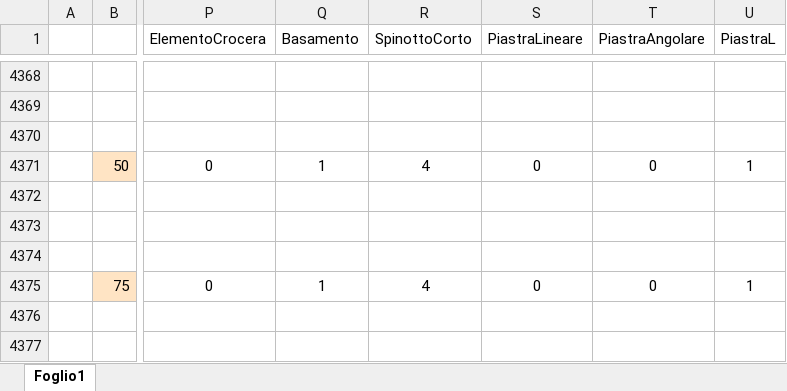
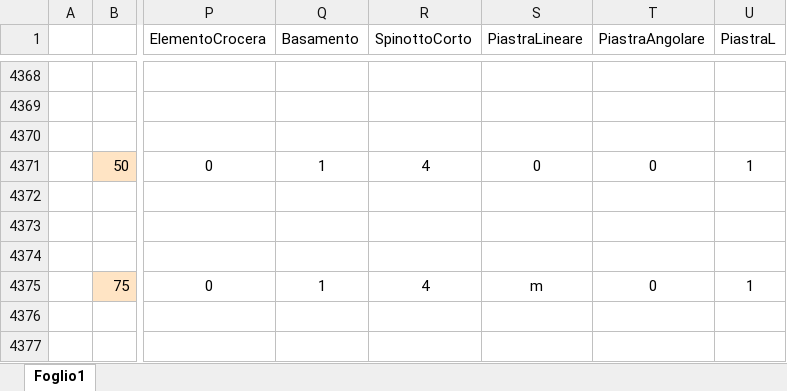
Before and after one commit to paltasoft/rcl, an Excel workbook: combinazioni_skyline_plastica_cemento.xlsx, sheet Foglio1, drawn as a sheet; only a part is shown, gaps mark what is left out; values as stored, in another font and other column widths than the file's, no borders; the diff names each change by its address in the sheet, - before the commit and + after, or states it on an @@ line.

Commit message:
upodate

```diff
--- a/combinazioni_skyline_plastica_cemento.xlsx (sheet Foglio1)
+++ b/combinazioni_skyline_plastica_cemento.xlsx (sheet Foglio1)
-S4375 (PiastraLineare): 0
+S4375 (PiastraLineare): m
```
